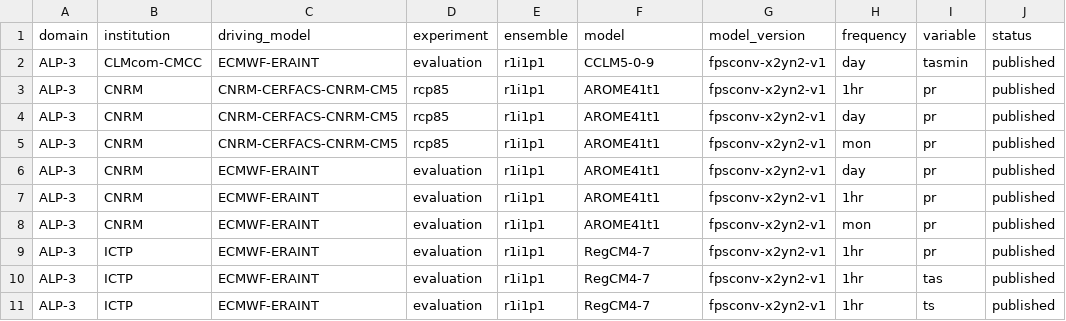
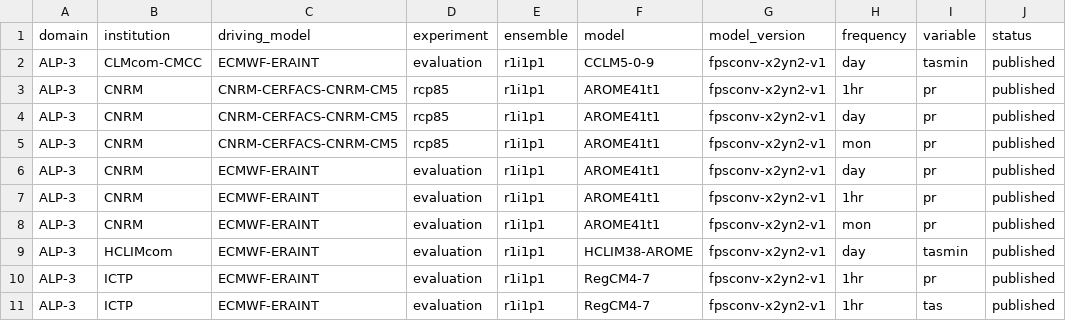
Before and after one commit to WCRP-CORDEX/simulation-status, a CSV file: docs/CORDEX_FPSCONV_status.csv, drawn as a sheet; only a part is shown; the shorter side is filled out with more unchanged rows; the diff names each change by its address in the sheet, - before the commit and + after, or states it on an @@ line.

```diff
--- a/docs/CORDEX_FPSCONV_status.csv
+++ b/docs/CORDEX_FPSCONV_status.csv
+row 9: ALP-3 | HCLIMcom | ECMWF-ERAINT | evaluation | r1i1p1 | HCLIM38-AROME | fpsconv-x2yn2-v1 | day | tasmin | published
```
Also changed, not shown: docs/CORDEX_FPSCONV_ESGF_all_variables.csv, 3 other files.
